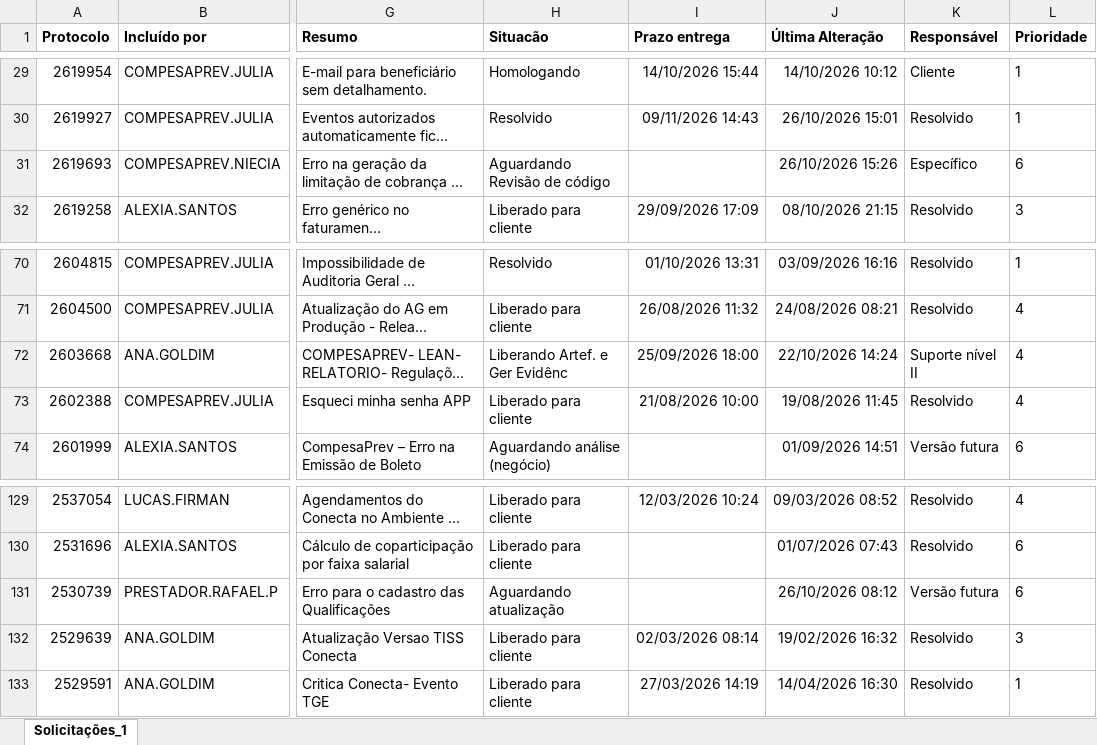
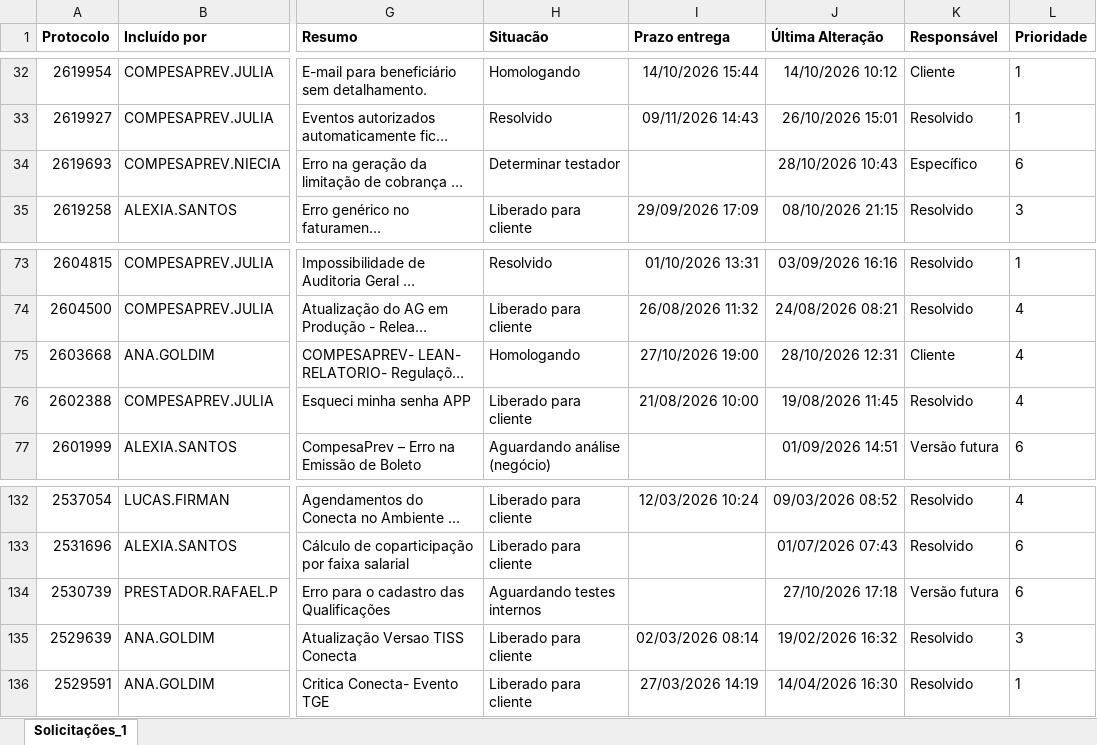
Before and after one commit to Julia-Albertim/Acompanhamento-Siscon, an Excel workbook: Solicitacoes.xlsx, sheet Solicitações_1, drawn as a sheet; only a part is shown, gaps mark what is left out; long unchanged cells end in …; values as stored, in another font and other column widths than the file's, no borders; addresses are those after the commit; the diff covers the shown part only; the diff names each change by its address in the sheet, - before the commit and + after, or states it on an @@ line.

```diff
--- a/Solicitacoes.xlsx (sheet Solicitações_1)
+++ b/Solicitacoes.xlsx (sheet Solicitações_1)
-H34 (Situacão): Aguardando Revisão de código
+H34 (Situacão): Determinar testador
-J34 (Última Alteração): 26/10/2026 15:26
+J34 (Última Alteração): 28/10/2026 10:43
-H75 (Situacão): Liberando Artef. e Ger Evidênc
+H75 (Situacão): Homologando
-I75 (Prazo entrega): 25/09/2026 18:00
+I75 (Prazo entrega): 27/10/2026 19:00
-J75 (Última Alteração): 22/10/2026 14:24
+J75 (Última Alteração): 28/10/2026 12:31
-K75 (Responsável): Suporte nível II
+K75 (Responsável): Cliente
-H134 (Situacão): Aguardando atualização
+H134 (Situacão): Aguardando testes internos
-J134 (Última Alteração): 26/10/2026 08:12
+J134 (Última Alteração): 27/10/2026 17:18
```
Also changed, not shown: 3 added rows and 35 edited cells elsewhere in this sheet, 1 other file.
